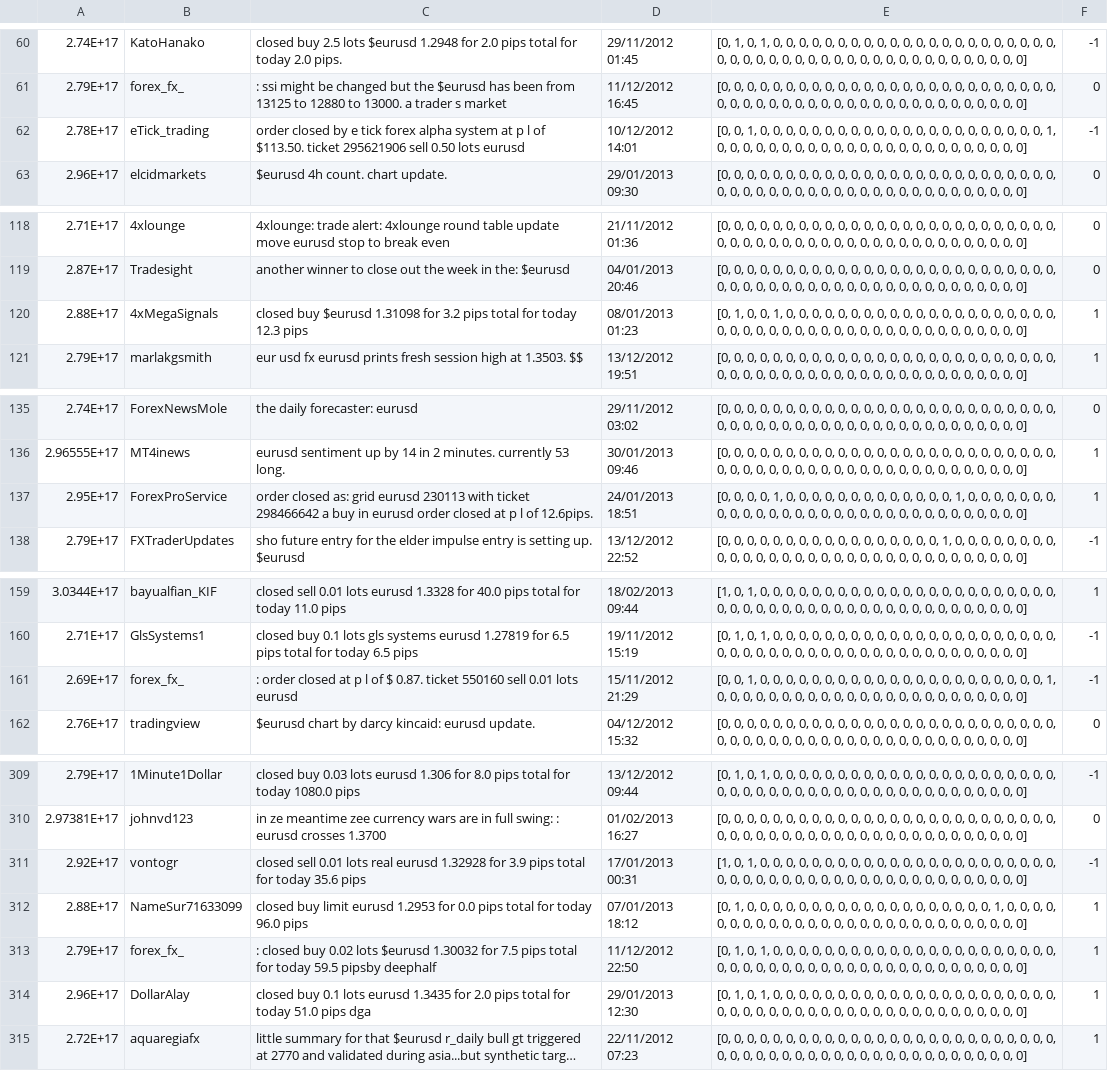
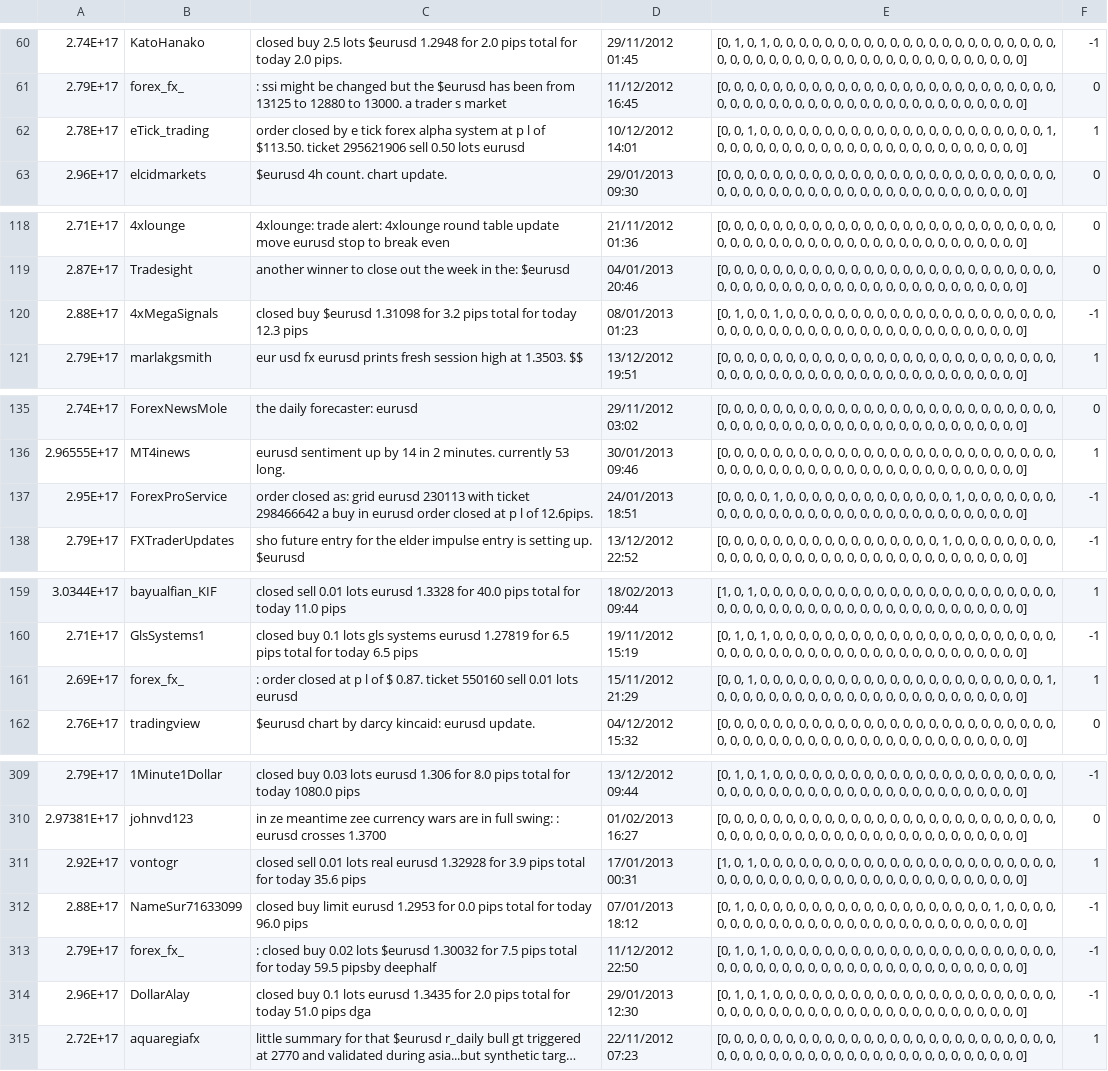
Before and after one commit to miljanm/Sentiment-analyzer-for-trading, a CSV file: My Project/TwitterCrawler/NewData/EURUSD/EURUSDTrainingFeatures.csv, drawn as a sheet; only a part is shown, gaps mark what is left out; long unchanged cells end in …; the diff covers the shown part only; the diff names each change by its address in the sheet, - before the commit and + after, or states it on an @@ line.

```diff
--- a/My Project/TwitterCrawler/NewData/EURUSD/EURUSDTrainingFeatures.csv
+++ b/My Project/TwitterCrawler/NewData/EURUSD/EURUSDTrainingFeatures.csv
-F62: -1
+F62: 1
-F120: 1
+F120: -1
-F137: 1
+F137: -1
-F161: -1
+F161: 1
-F311: -1
+F311: 1
-F312:F314: 1
+F312:F314: -1
```
Also changed, not shown: 4 edited cells elsewhere in this file, My Project/TwitterCrawler/NewData/EURUSD/EURUSDTrainingSet.csv, My Project/TwitterCrawler/NewData/EURUSD/EURUSDoutput1.csv, 28 other files.
